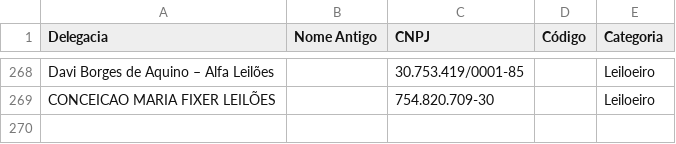
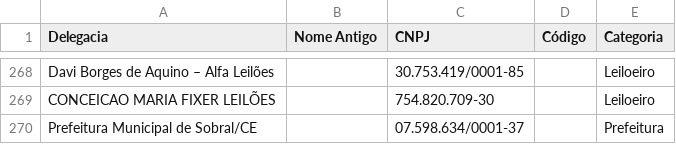
Before and after one commit to barbaraalencard/central-de-consultas, a CSV file: convenios.csv, drawn as a sheet; only a part is shown, gaps mark what is left out; the diff names each change by its address in the sheet, - before the commit and + after, or states it on an @@ line.

```diff
--- a/convenios.csv
+++ b/convenios.csv
+row 270: Prefeitura Municipal de Sobral/CE |  | 07.598.634/0001-37 |  | Prefeitura
```
Also changed, not shown: contatos.csv.
